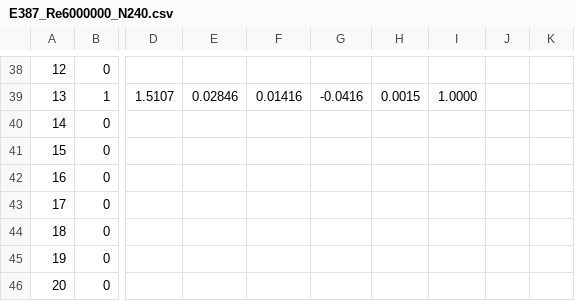
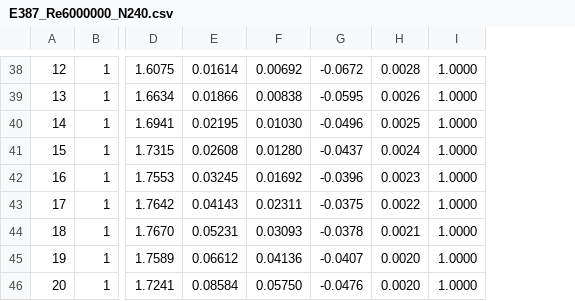
Before and after one commit to PradeepkrishnaGM/foil-lab, a CSV file: src/foil_lab/data/reference/xfoil/E387_Re6000000_N240.csv, drawn as a sheet; only a part is shown, gaps mark what is left out; removed rows and columns are numbered as before the commit, all else as after; the diff covers the shown part only; the diff names each change by its address in the sheet, - before the commit and + after, or states it on an @@ line.

```diff
--- a/src/foil_lab/data/reference/xfoil/E387_Re6000000_N240.csv
+++ b/src/foil_lab/data/reference/xfoil/E387_Re6000000_N240.csv
-column D, row 39: 1.5107
-column E, row 39: 0.02846
-column F, row 39: 0.01416
+column D, rows 38-46: 1.6075 | 1.6634 | 1.6941 | 1.7315 | 1.7553 | 1.7642 | 1.7670 | 1.7589 | 1.7241
+column E, rows 38-46: 0.01614 | 0.01866 | 0.02195 | 0.02608 | 0.03245 | 0.04143 | 0.05231 | 0.06612 | 0.08584
+column F, rows 38-46: 0.00692 | 0.00838 | 0.01030 | 0.01280 | 0.01692 | 0.02311 | 0.03093 | 0.04136 | 0.05750
-column H, row 39: 0.0015
+column H, rows 38-46: 0.0028 | 0.0026 | 0.0025 | 0.0024 | 0.0023 | 0.0022 | 0.0021 | 0.0020 | 0.0020
-column J, empty
-column K, empty
-B38: 0
+B38: 1
-G38: (empty)
+G38: -0.0672
-I38: (empty)
+I38: 1.0000
-G39: -0.0416
+G39: -0.0595
-B40:B46: 0
+B40:B46: 1
-G40: (empty)
+G40: -0.0496
-I40:I46: (empty)
+I40:I46: 1.0000
-G41: (empty)
+G41: -0.0437
-G42: (empty)
+G42: -0.0396
-G43: (empty)
+G43: -0.0375
-G44: (empty)
+G44: -0.0378
-G45: (empty)
+G45: -0.0407
-G46: (empty)
+G46: -0.0476
```
Also changed, not shown: 7 removed columns and 41 edited cells elsewhere in this file, src/foil_lab/data/reference/xfoil/E387_Re1000000_N160.csv, src/foil_lab/data/reference/xfoil/E387_Re100000_N160.csv, 40 other files.
